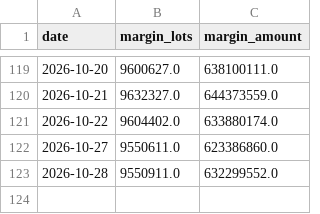
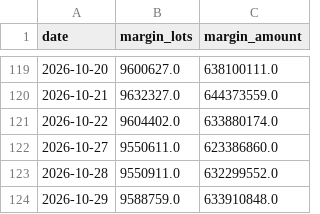
Before and after one commit to gelu27/Stock-lab, a CSV file: data/margin_total.csv, drawn as a sheet; only a part is shown, gaps mark what is left out.

```diff
--- a/data/margin_total.csv
+++ b/data/margin_total.csv
@@ -123 +123,2 @@ date,margin_lots,margin_amount
 2026-10-28,9550911.0,632299552.0
+2026-10-29,9588759.0,633910848.0
```
Also changed, not shown: data/daytrade_market.csv, data/fx.csv, 4 other files.
